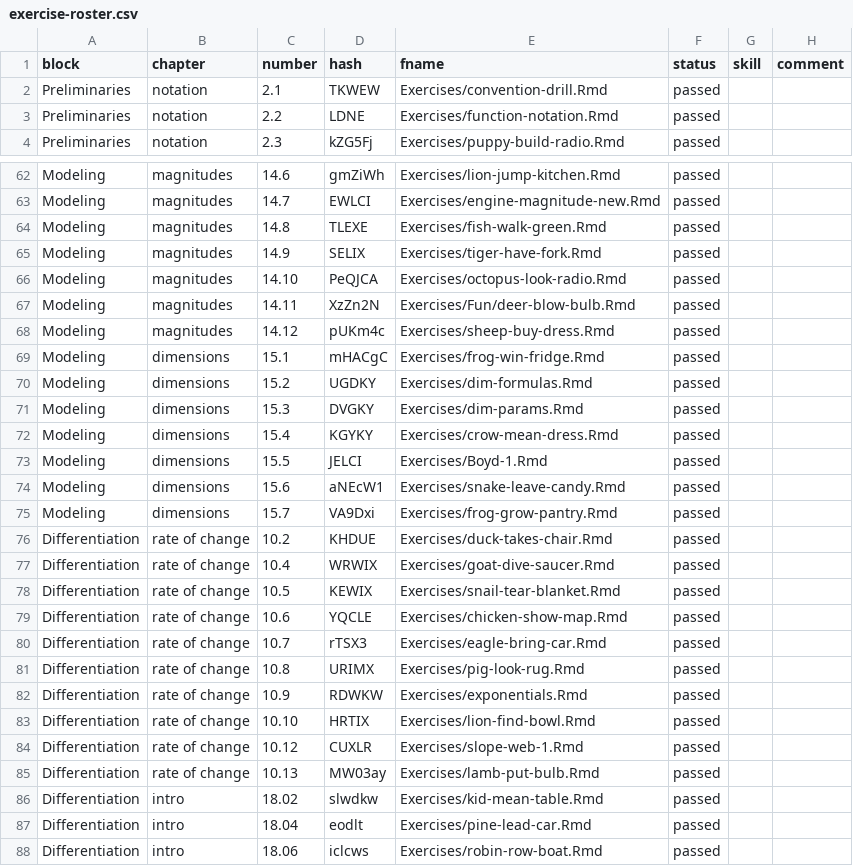
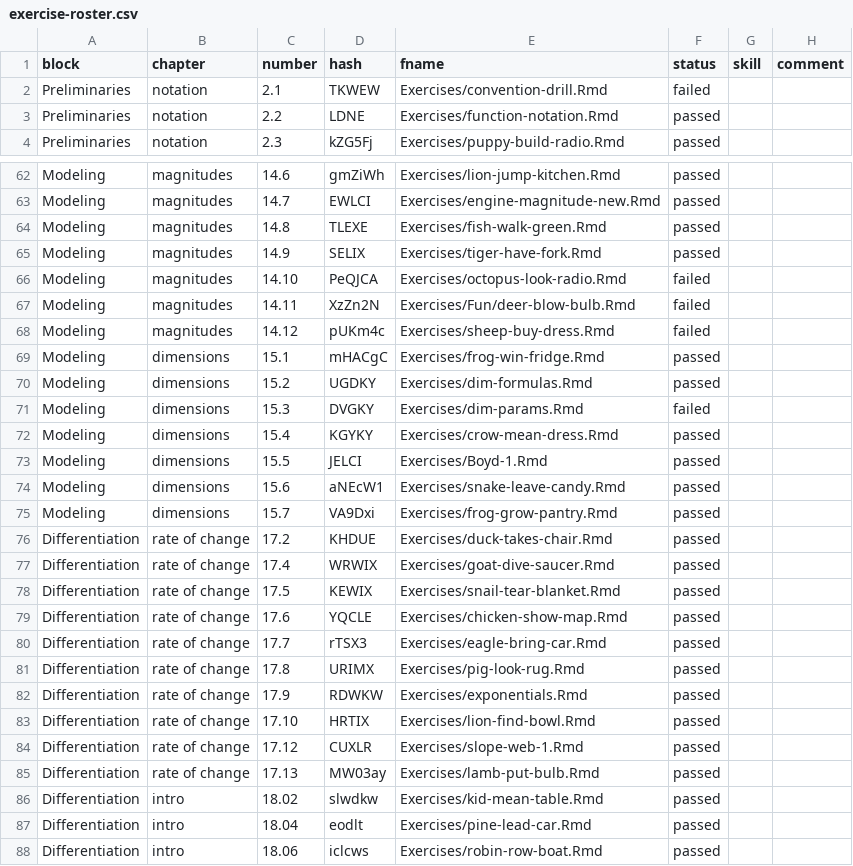
Before and after one commit to dtkaplan/MC2, a CSV file: exercise-roster.csv, drawn as a sheet; only a part is shown, gaps mark what is left out; the diff covers the shown part only.

```diff
--- a/exercise-roster.csv
+++ b/exercise-roster.csv
@@ -1,3 +1,3 @@
 block, chapter, number, hash, fname, status, skill, comment
-Preliminaries, notation, "2.1", "TKWEW", "Exercises/convention-drill.Rmd", passed
+Preliminaries, notation, "2.1", "TKWEW", "Exercises/convention-drill.Rmd", failed
 Preliminaries, notation, "2.2", "LDNE", "Exercises/function-notation.Rmd", passed
@@ -65,8 +65,8 @@ Modeling, magnitudes, "14.8", "TLEXE", "Exercises/fish-walk-green.Rmd", passed,
 Modeling, magnitudes, "14.9", "SELIX", "Exercises/tiger-have-fork.Rmd", passed,
-Modeling, magnitudes, "14.10", "PeQJCA", "Exercises/octopus-look-radio.Rmd", passed,
-Modeling, magnitudes, "14.11", "XzZn2N", "Exercises/Fun/deer-blow-bulb.Rmd", passed,
-Modeling, magnitudes, "14.12", "pUKm4c", "Exercises/sheep-buy-dress.Rmd", passed,
+Modeling, magnitudes, "14.10", "PeQJCA", "Exercises/octopus-look-radio.Rmd", failed,
+Modeling, magnitudes, "14.11", "XzZn2N", "Exercises/Fun/deer-blow-bulb.Rmd", failed,
+Modeling, magnitudes, "14.12", "pUKm4c", "Exercises/sheep-buy-dress.Rmd", failed,
 Modeling, dimensions, "15.1", "mHACgC", "Exercises/frog-win-fridge.Rmd", passed,
 Modeling, dimensions, "15.2", "UGDKY", "Exercises/dim-formulas.Rmd", passed,
-Modeling, dimensions, "15.3", "DVGKY", "Exercises/dim-params.Rmd", passed,
+Modeling, dimensions, "15.3", "DVGKY", "Exercises/dim-params.Rmd", failed,
 Modeling, dimensions, "15.4", "KGYKY", "Exercises/crow-mean-dress.Rmd", passed,
@@ -75,12 +75,12 @@ Modeling, dimensions, "15.6", "aNEcW1", "Exercises/snake-leave-candy.Rmd", passe
 Modeling, dimensions, "15.7", "VA9Dxi", "Exercises/frog-grow-pantry.Rmd", passed,
-Differentiation, "rate of change", "10.2", "KHDUE", "Exercises/duck-takes-chair.Rmd", passed,
-Differentiation, "rate of change", "10.4", "WRWIX", "Exercises/goat-dive-saucer.Rmd", passed,
-Differentiation, "rate of change", "10.5", "KEWIX", "Exercises/snail-tear-blanket.Rmd", passed,
-Differentiation, "rate of change", "10.6", "YQCLE", "Exercises/chicken-show-map.Rmd", passed,
-Differentiation, "rate of change", "10.7", "rTSX3", "Exercises/eagle-bring-car.Rmd", passed,
-Differentiation, "rate of change", "10.8", "URIMX", "Exercises/pig-look-rug.Rmd", passed,
-Differentiation, "rate of change", "10.9", "RDWKW", "Exercises/exponentials.Rmd", passed,
-Differentiation, "rate of change", "10.10", "HRTIX", "Exercises/lion-find-bowl.Rmd", passed,
-Differentiation, "rate of change", "10.12", "CUXLR", "Exercises/slope-web-1.Rmd", passed,
-Differentiation, "rate of change", "10.13", "MW03ay", "Exercises/lamb-put-bulb.Rmd", passed,
+Differentiation, "rate of change", "17.2", "KHDUE", "Exercises/duck-takes-chair.Rmd", passed,
+Differentiation, "rate of change", "17.4", "WRWIX", "Exercises/goat-dive-saucer.Rmd", passed,
+Differentiation, "rate of change", "17.5", "KEWIX", "Exercises/snail-tear-blanket.Rmd", passed,
+Differentiation, "rate of change", "17.6", "YQCLE", "Exercises/chicken-show-map.Rmd", passed,
+Differentiation, "rate of change", "17.7", "rTSX3", "Exercises/eagle-bring-car.Rmd", passed,
+Differentiation, "rate of change", "17.8", "URIMX", "Exercises/pig-look-rug.Rmd", passed,
+Differentiation, "rate of change", "17.9", "RDWKW", "Exercises/exponentials.Rmd", passed,
+Differentiation, "rate of change", "17.10", "HRTIX", "Exercises/lion-find-bowl.Rmd", passed,
+Differentiation, "rate of change", "17.12", "CUXLR", "Exercises/slope-web-1.Rmd", passed,
+Differentiation, "rate of change", "17.13", "MW03ay", "Exercises/lamb-put-bulb.Rmd", passed,
 Differentiation, intro, "18.02", "slwdkw", "Exercises/kid-mean-table.Rmd", passed,
```
Also changed, not shown: 5 edited cells elsewhere in this file, 2 other files.
